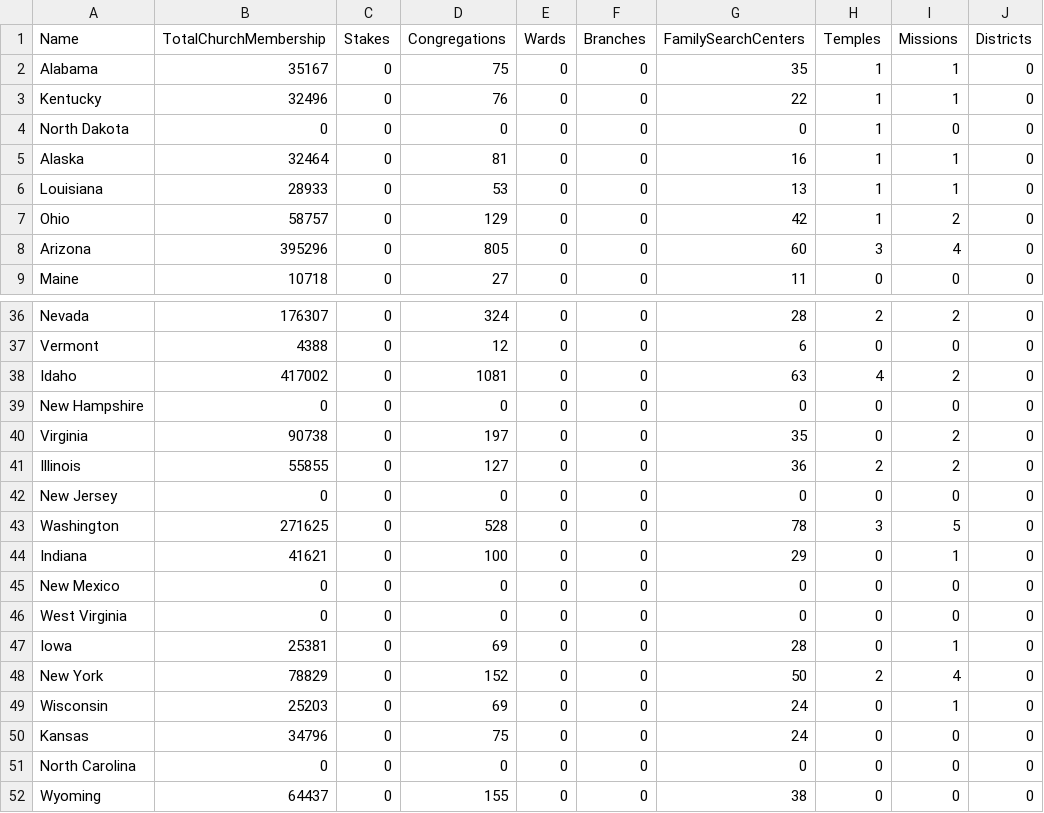
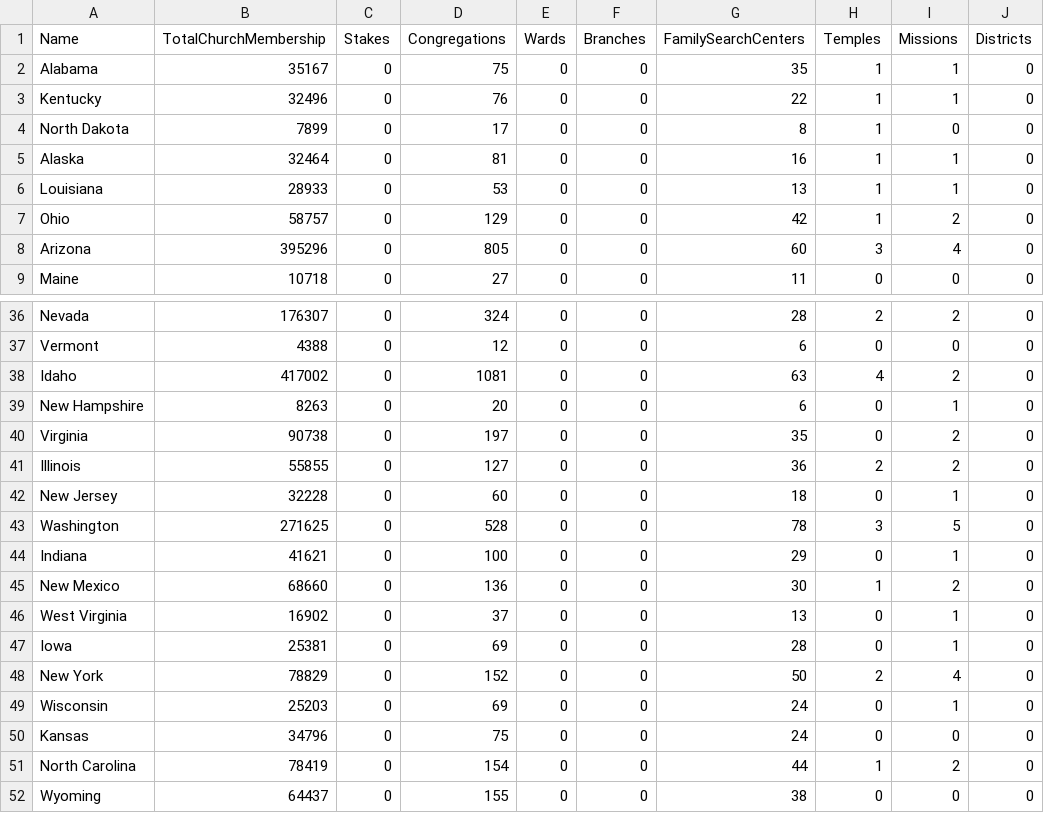
Before and after one commit to acbass49/scrape_lds_stats, a CSV file: data/state-2012-08-13.csv, drawn as a sheet; only a part is shown, gaps mark what is left out; the diff covers the shown part only.

```diff
--- a/data/state-2012-08-13.csv
+++ b/data/state-2012-08-13.csv
@@ -3,3 +3,3 @@ Alabama,35167,0,75,0,0,35,1,1,0
 Kentucky,32496,0,76,0,0,22,1,1,0
-North Dakota,0,0,0,0,0,0,1,0,0
+North Dakota,7899,0,17,0,0,8,1,0,0
 Alaska,32464,0,81,0,0,16,1,1,0
@@ -38,10 +38,10 @@ Vermont,4388,0,12,0,0,6,0,0,0
 Idaho,417002,0,1081,0,0,63,4,2,0
-New Hampshire,0,0,0,0,0,0,0,0,0
+New Hampshire,8263,0,20,0,0,6,0,1,0
 Virginia,90738,0,197,0,0,35,0,2,0
 Illinois,55855,0,127,0,0,36,2,2,0
-New Jersey,0,0,0,0,0,0,0,0,0
+New Jersey,32228,0,60,0,0,18,0,1,0
 Washington,271625,0,528,0,0,78,3,5,0
 Indiana,41621,0,100,0,0,29,0,1,0
-New Mexico,0,0,0,0,0,0,0,0,0
-West Virginia,0,0,0,0,0,0,0,0,0
+New Mexico,68660,0,136,0,0,30,1,2,0
+West Virginia,16902,0,37,0,0,13,0,1,0
 Iowa,25381,0,69,0,0,28,0,1,0
@@ -50,3 +50,3 @@ Wisconsin,25203,0,69,0,0,24,0,1,0
 Kansas,34796,0,75,0,0,24,0,0,0
-North Carolina,0,0,0,0,0,0,0,0,0
+North Carolina,78419,0,154,0,0,44,1,2,0
 Wyoming,64437,0,155,0,0,38,0,0,0
```
Also changed, not shown: 12 edited cells elsewhere in this file, 2 other files.
